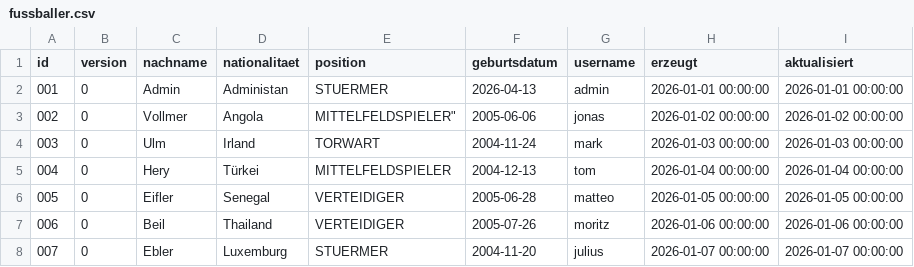
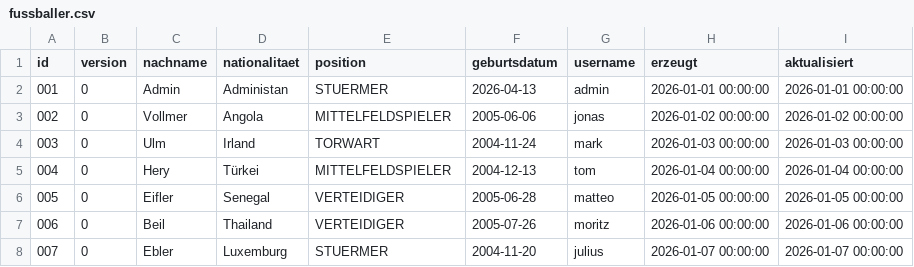
Before and after one commit to JonasVollmer06/Fussballer-SWE-Projekt, a CSV file: extras/compose/fussballer/fussballer.csv, drawn as a sheet.

```diff
--- a/extras/compose/fussballer/fussballer.csv
+++ b/extras/compose/fussballer/fussballer.csv
@@ -2,3 +2,3 @@ id;version;nachname;nationalitaet;position;geburtsdatum;username;erzeugt;aktuali
 001;0;Admin;Administan;STUERMER;2026-04-13;admin;2026-01-01 00:00:00;2026-01-01 00:00:00
-002;0;Vollmer;Angola;MITTELFELDSPIELER";2005-06-06;jonas;2026-01-02 00:00:00;2026-01-02 00:00:00
+002;0;Vollmer;Angola;MITTELFELDSPIELER;2005-06-06;jonas;2026-01-02 00:00:00;2026-01-02 00:00:00
 003;0;Ulm;Irland;"TORWART";2004-11-24;mark;2026-01-03 00:00:00;2026-01-03 00:00:00
```
Also changed, not shown: extras/compose/postgres/init/fussballer/csv/fussballer.csv, 5 other files.
